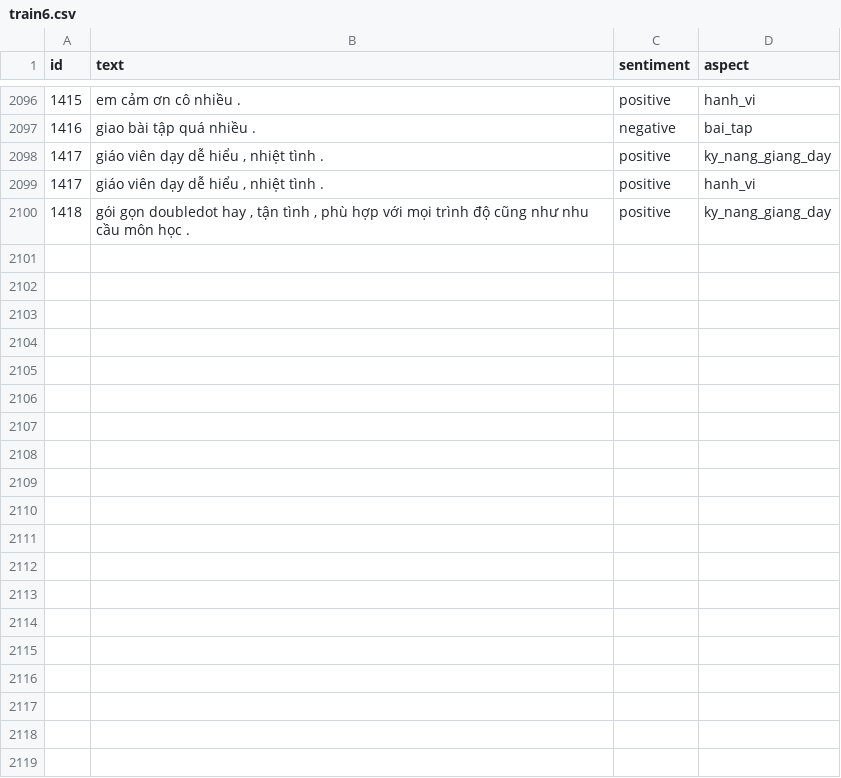
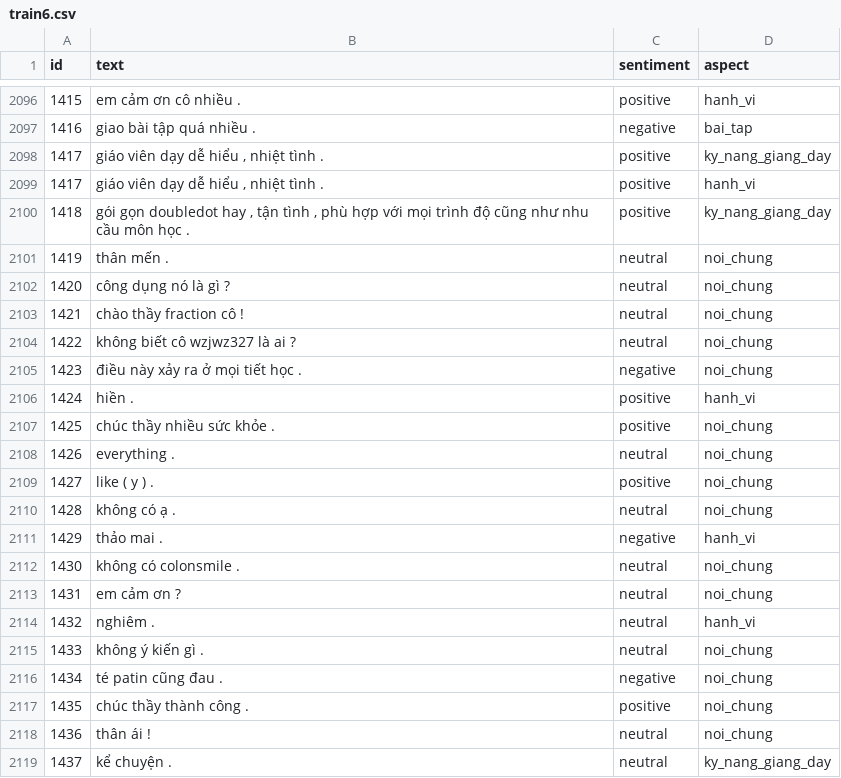
Before and after one commit to conanWinner/VKU_LAB_SENTIMENT, a CSV file: Final/data/Final_Data/train6.csv, drawn as a sheet; only a part is shown, gaps mark what is left out; the diff covers the shown part only.

```diff
--- a/Final/data/Final_Data/train6.csv
+++ b/Final/data/Final_Data/train6.csv
@@ -2100 +2100,20 @@ id,text,sentiment,aspect
 1418,"gói gọn doubledot hay , tận tình , phù hợp với mọi trình độ cũng như nhu cầu môn học .",positive,ky_nang_giang_day
+1419,thân mến .,neutral,noi_chung
+1420,công dụng nó là gì ?,neutral,noi_chung
+1421,chào thầy fraction cô !,neutral,noi_chung
+1422,không biết cô wzjwz327 là ai ?,neutral,noi_chung
+1423,điều này xảy ra ở mọi tiết học .,negative,noi_chung
+1424,hiền .,positive,hanh_vi
+1425,chúc thầy nhiều sức khỏe .,positive,noi_chung
+1426,everything .,neutral,noi_chung
+1427,like ( y ) .,positive,noi_chung
+1428,không có ạ .,neutral,noi_chung
+1429,thảo mai .,negative,hanh_vi
+1430,không có colonsmile .,neutral,noi_chung
+1431,em cảm ơn ?,neutral,noi_chung
+1432,nghiêm .,neutral,hanh_vi
+1433,không ý kiến gì .,neutral,noi_chung
+1434,té patin cũng đau .,negative,noi_chung
+1435,chúc thầy thành công .,positive,noi_chung
+1436,thân ái !,neutral,noi_chung
+1437,kể chuyện .,neutral,ky_nang_giang_day
```
Also changed, not shown: 18 added rows elsewhere in this file, Final/data/Final_Data/test.csv, Final/data/Final_Data/validation.csv, 5 other files.
